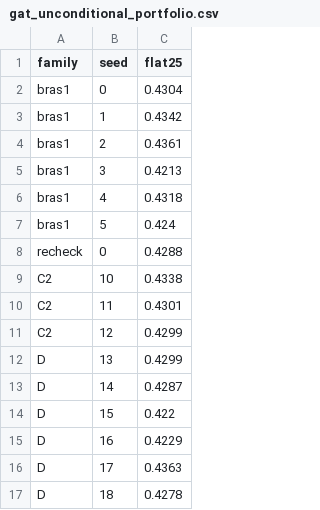
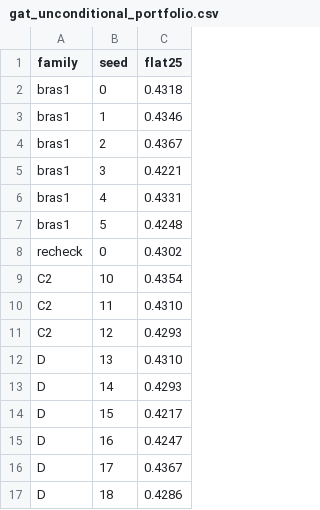
Before and after one commit to getorbital/REIFM, a CSV file: results/gat_unconditional_portfolio.csv, drawn as a sheet.

```diff
--- a/results/gat_unconditional_portfolio.csv
+++ b/results/gat_unconditional_portfolio.csv
@@ -1,17 +1,17 @@
 family,seed,flat25
-bras1,0,0.4304
-bras1,1,0.4342
-bras1,2,0.4361
-bras1,3,0.4213
-bras1,4,0.4318
-bras1,5,0.424
-recheck,0,0.4288
-C2,10,0.4338
-C2,11,0.4301
-C2,12,0.4299
-D,13,0.4299
-D,14,0.4287
-D,15,0.422
-D,16,0.4229
-D,17,0.4363
-D,18,0.4278
+bras1,0,0.4318
+bras1,1,0.4346
+bras1,2,0.4367
+bras1,3,0.4221
+bras1,4,0.4331
+bras1,5,0.4248
+recheck,0,0.4302
+C2,10,0.4354
+C2,11,0.4310
+C2,12,0.4293
+D,13,0.4310
+D,14,0.4293
+D,15,0.4217
+D,16,0.4247
+D,17,0.4367
+D,18,0.4286
```
Also changed, not shown: results/backbone_matrix.csv, results/broad_eval_matrix.csv, 8 other files.
